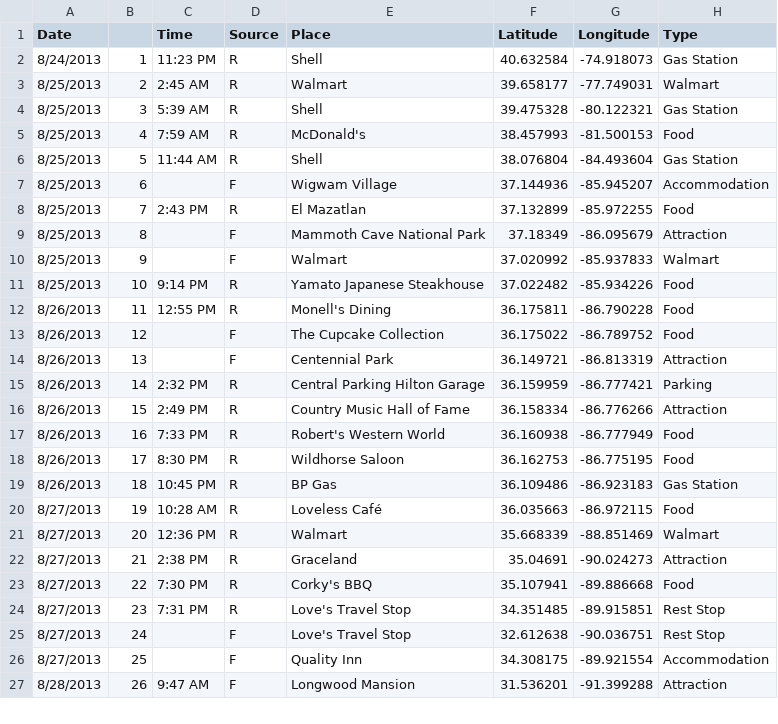
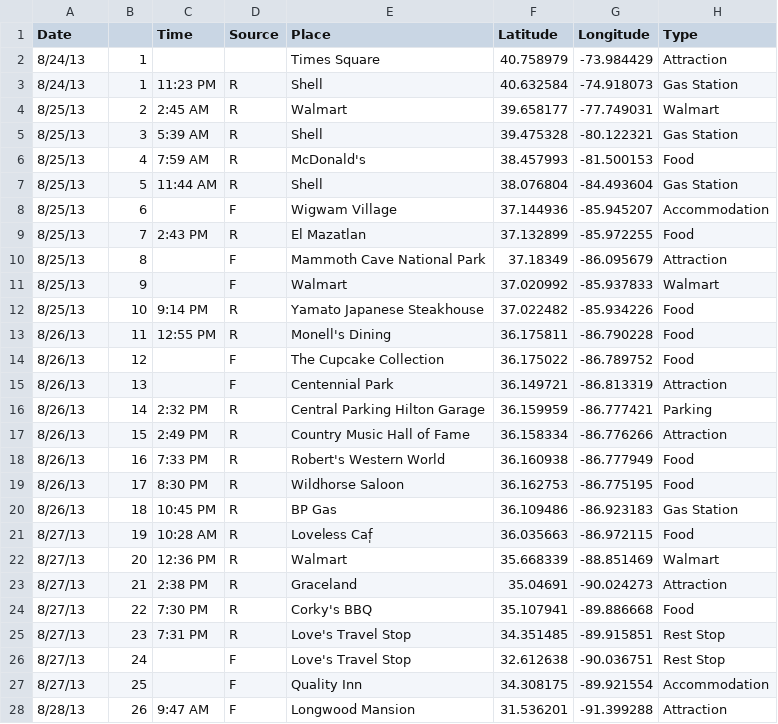
Before and after one commit to codeLovingYogi/AmericanRoadTrip, a CSV file: placestomap.csv, drawn as a sheet; only a part is shown; the diff covers the shown part only.

```diff
--- a/placestomap.csv
+++ b/placestomap.csv
@@ -1,27 +1,28 @@
 Date,,Time,Source,Place,Latitude,Longitude,Type
-8/24/2013,1,11:23 PM,R,Shell,40.632584,-74.918073,Gas Station
-8/25/2013,2,2:45 AM,R,Walmart,39.658177,-77.749031,Walmart
-8/25/2013,3,5:39 AM,R,Shell,39.475328,-80.122321,Gas Station
-8/25/2013,4,7:59 AM,R,McDonald's,38.457993,-81.500153,Food
-8/25/2013,5,11:44 AM,R,Shell,38.076804,-84.493604,Gas Station
-8/25/2013,6,,F,Wigwam Village,37.144936,-85.945207,Accommodation
-8/25/2013,7,2:43 PM,R,El Mazatlan,37.132899,-85.972255,Food
-8/25/2013,8,,F,Mammoth Cave National Park,37.18349,-86.095679,Attraction
-8/25/2013,9,,F,Walmart,37.020992,-85.937833,Walmart
-8/25/2013,10,9:14 PM,R,Yamato Japanese Steakhouse,37.022482,-85.934226,Food
-8/26/2013,11,12:55 PM,R,Monell's Dining,36.175811,-86.790228,Food
-8/26/2013,12,,F,The Cupcake Collection,36.175022,-86.789752,Food
-8/26/2013,13,,F,Centennial Park,36.149721,-86.813319,Attraction
-8/26/2013,14,2:32 PM,R,Central Parking Hilton Garage,36.159959,-86.777421,Parking
-8/26/2013,15,2:49 PM,R,Country Music Hall of Fame,36.158334,-86.776266,Attraction
-8/26/2013,16,7:33 PM,R,Robert's Western World,36.160938,-86.777949,Food
-8/26/2013,17,8:30 PM,R,Wildhorse Saloon,36.162753,-86.775195,Food
-8/26/2013,18,10:45 PM,R,BP Gas,36.109486,-86.923183,Gas Station
-8/27/2013,19,10:28 AM,R,Loveless Café,36.035663,-86.972115,Food
-8/27/2013,20,12:36 PM,R,Walmart,35.668339,-88.851469,Walmart
-8/27/2013,21,2:38 PM,R,Graceland,35.04691,-90.024273,Attraction
-8/27/2013,22,7:30 PM,R,Corky's BBQ,35.107941,-89.886668,Food
-8/27/2013,23,7:31 PM,R,Love's Travel Stop,34.351485,-89.915851,Rest Stop
-8/27/2013,24,,F,Love's Travel Stop,32.612638,-90.036751,Rest Stop
-8/27/2013,25,,F,Quality Inn,34.308175,-89.921554,Accommodation
-8/28/2013,26,9:47 AM,F,Longwood Mansion,31.536201,-91.399288,Attraction
+8/24/13,1,,,Times Square,40.758979,-73.984429,Attraction
+8/24/13,1,11:23 PM,R,Shell,40.632584,-74.918073,Gas Station
+8/25/13,2,2:45 AM,R,Walmart,39.658177,-77.749031,Walmart
+8/25/13,3,5:39 AM,R,Shell,39.475328,-80.122321,Gas Station
+8/25/13,4,7:59 AM,R,McDonald's,38.457993,-81.500153,Food
+8/25/13,5,11:44 AM,R,Shell,38.076804,-84.493604,Gas Station
+8/25/13,6,,F,Wigwam Village,37.144936,-85.945207,Accommodation
+8/25/13,7,2:43 PM,R,El Mazatlan,37.132899,-85.972255,Food
+8/25/13,8,,F,Mammoth Cave National Park,37.18349,-86.095679,Attraction
+8/25/13,9,,F,Walmart,37.020992,-85.937833,Walmart
+8/25/13,10,9:14 PM,R,Yamato Japanese Steakhouse,37.022482,-85.934226,Food
+8/26/13,11,12:55 PM,R,Monell's Dining,36.175811,-86.790228,Food
+8/26/13,12,,F,The Cupcake Collection,36.175022,-86.789752,Food
+8/26/13,13,,F,Centennial Park,36.149721,-86.813319,Attraction
+8/26/13,14,2:32 PM,R,Central Parking Hilton Garage,36.159959,-86.777421,Parking
+8/26/13,15,2:49 PM,R,Country Music Hall of Fame,36.158334,-86.776266,Attraction
+8/26/13,16,7:33 PM,R,Robert's Western World,36.160938,-86.777949,Food
+8/26/13,17,8:30 PM,R,Wildhorse Saloon,36.162753,-86.775195,Food
+8/26/13,18,10:45 PM,R,BP Gas,36.109486,-86.923183,Gas Station
+8/27/13,19,10:28 AM,R,Loveless Caf̩,36.035663,-86.972115,Food
+8/27/13,20,12:36 PM,R,Walmart,35.668339,-88.851469,Walmart
+8/27/13,21,2:38 PM,R,Graceland,35.04691,-90.024273,Attraction
+8/27/13,22,7:30 PM,R,Corky's BBQ,35.107941,-89.886668,Food
+8/27/13,23,7:31 PM,R,Love's Travel Stop,34.351485,-89.915851,Rest Stop
+8/27/13,24,,F,Love's Travel Stop,32.612638,-90.036751,Rest Stop
+8/27/13,25,,F,Quality Inn,34.308175,-89.921554,Accommodation
+8/28/13,26,9:47 AM,F,Longwood Mansion,31.536201,-91.399288,Attraction
```
Also changed, not shown: 87 edited cells elsewhere in this file, 3 other files.
